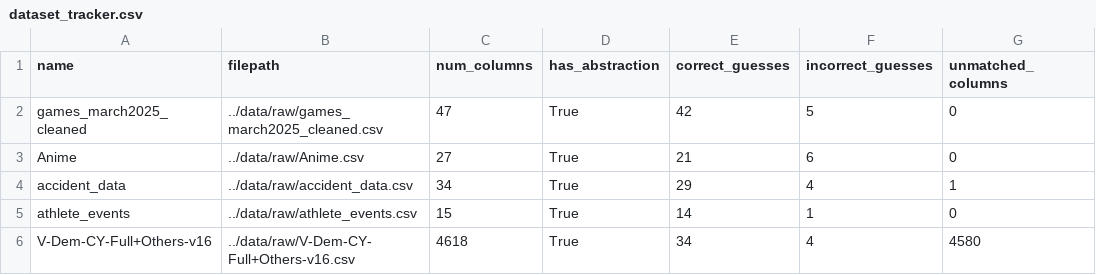
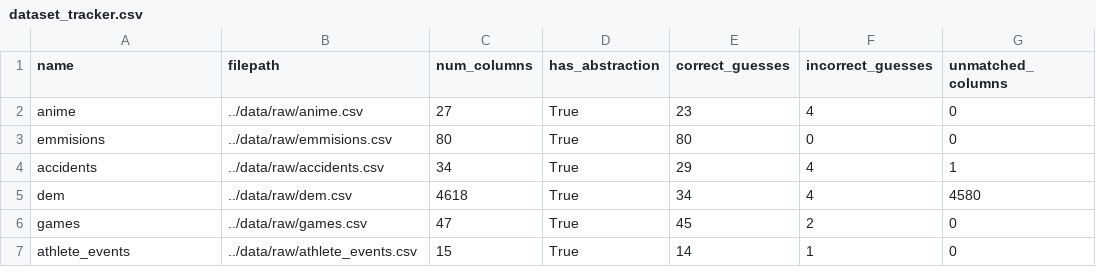
Before and after one commit to AlexNajy/dsci320-dataset-explorer, a CSV file: data/tracked/dataset_tracker.csv, drawn as a sheet.

```diff
--- a/data/tracked/dataset_tracker.csv
+++ b/data/tracked/dataset_tracker.csv
@@ -1,6 +1,7 @@
 name,filepath,num_columns,has_abstraction,correct_guesses,incorrect_guesses,unmatched_columns
-games_march2025_cleaned,../data/raw/games_march2025_cleaned.csv,47,True,42,5,0
-Anime,../data/raw/Anime.csv,27,True,21,6,0
-accident_data,../data/raw/accident_data.csv,34,True,29,4,1
+anime,../data/raw/anime.csv,27,True,23,4,0
+emmisions,../data/raw/emmisions.csv,80,True,80,0,0
+accidents,../data/raw/accidents.csv,34,True,29,4,1
+dem,../data/raw/dem.csv,4618,True,34,4,4580
+games,../data/raw/games.csv,47,True,45,2,0
 athlete_events,../data/raw/athlete_events.csv,15,True,14,1,0
-V-Dem-CY-Full+Others-v16,../data/raw/V-Dem-CY-Full+Others-v16.csv,4618,True,34,4,4580
```
Also changed, not shown: 3 other files.
